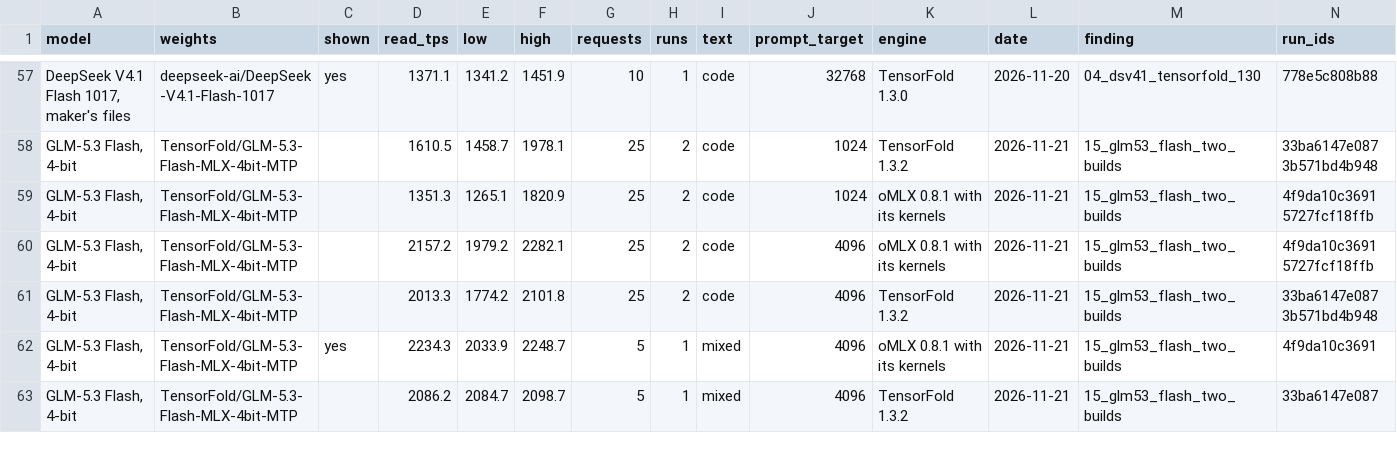
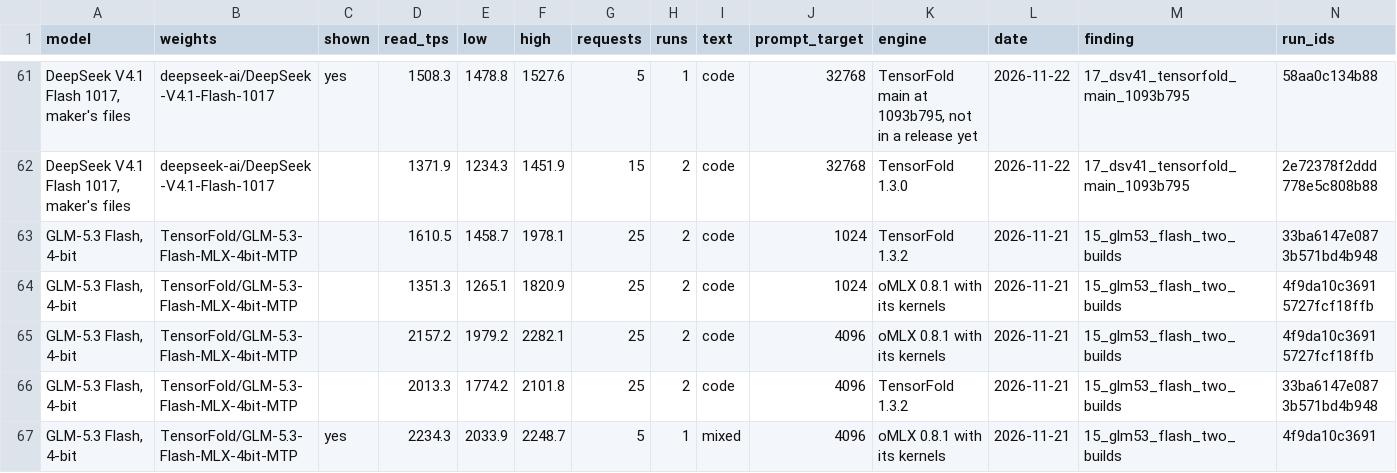
Before and after one commit to LazyLocalLLM/m5-ultra-512-benchmarks, a CSV file: benchmark_summary/prefill.csv, drawn as a sheet; only a part is shown, gaps mark what is left out; the shorter side is filled out with more unchanged rows; addresses are those after the commit; the diff covers the shown part only; the diff names each change by its address in the sheet, - before the commit and + after, or states it on an @@ line.

```diff
--- a/benchmark_summary/prefill.csv
+++ b/benchmark_summary/prefill.csv
-D61 (read_tps): 1371.1
+D61 (read_tps): 1508.3
-E61 (low): 1341.2
+E61 (low): 1478.8
-F61 (high): 1451.9
+F61 (high): 1527.6
-G61 (requests): 10
+G61 (requests): 5
-K61 (engine): TensorFold 1.3.0
+K61 (engine): TensorFold main at 1093b795, not in a release yet
-L61 (date): 2026-11-20
+L61 (date): 2026-11-22
-M61 (finding): 04_dsv41_tensorfold_130
+M61 (finding): 17_dsv41_tensorfold_main_1093b795
-N61 (run_ids): 778e5c808b88
+N61 (run_ids): 58aa0c134b88
+row 62: DeepSeek V4.1 Flash 1017, maker's files | deepseek-ai/DeepSeek-V4.1-Flash-1017 |  | 1371.9 | 1234.3 | 1451.9 | 15 | 2 | code | 32768 | TensorFold 1.3.0 | 2026-11-22 | 17_dsv41_tensorfold_main_1093b795 | 2e72378f2ddd 778e5c808b88
```
Also changed, not shown: 4 added rows and 24 edited cells elsewhere in this file, benchmark_summary/summary.csv, 11 other files.
